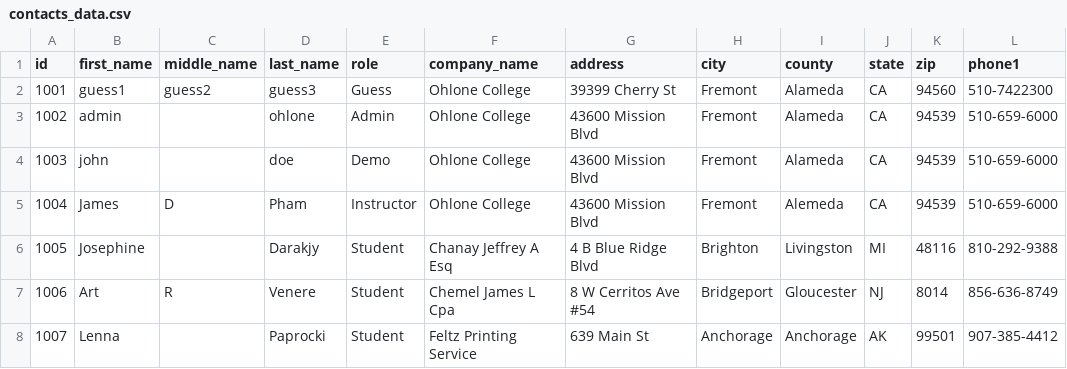
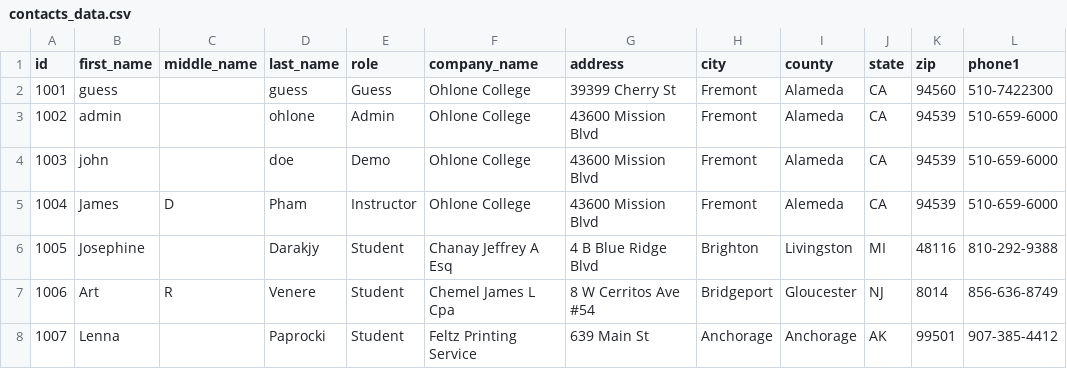
Before and after one commit to xboxsaikai825/Contact-Menu-Project, a CSV file: lab3-vinhnguyen/contacts_data.csv, drawn as a sheet; only a part is shown; the diff names each change by its address in the sheet, - before the commit and + after, or states it on an @@ line.

```diff
--- a/lab3-vinhnguyen/contacts_data.csv
+++ b/lab3-vinhnguyen/contacts_data.csv
-B2 (first_name): guess1
+B2 (first_name): guess
-C2 (middle_name): guess2
+C2 (middle_name): (empty)
-D2 (last_name): guess3
+D2 (last_name): guess
```
Also changed, not shown: 6 other files.
